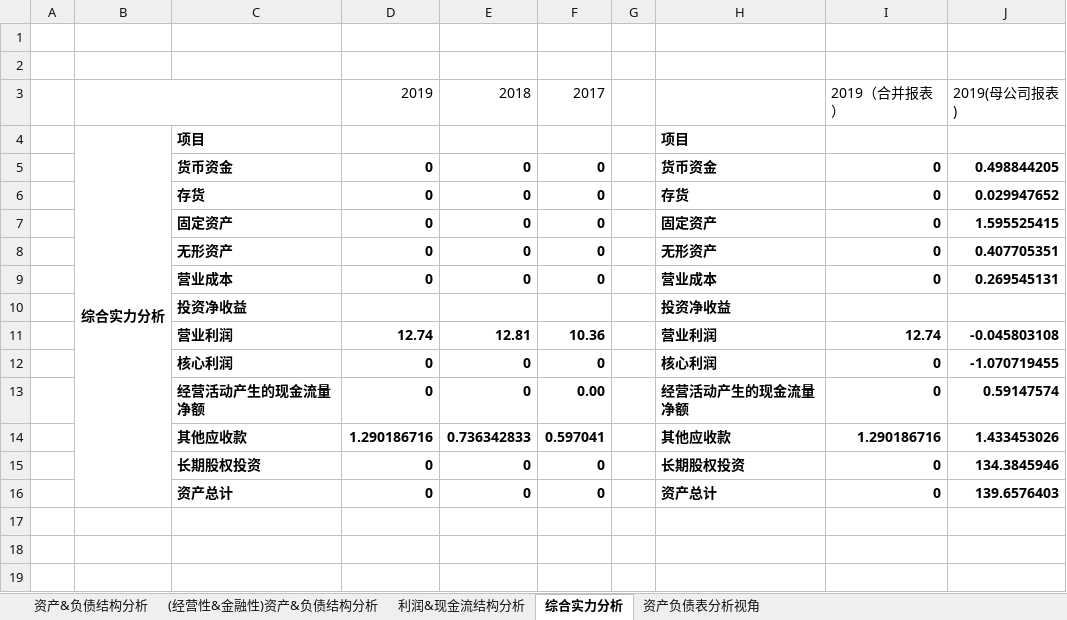
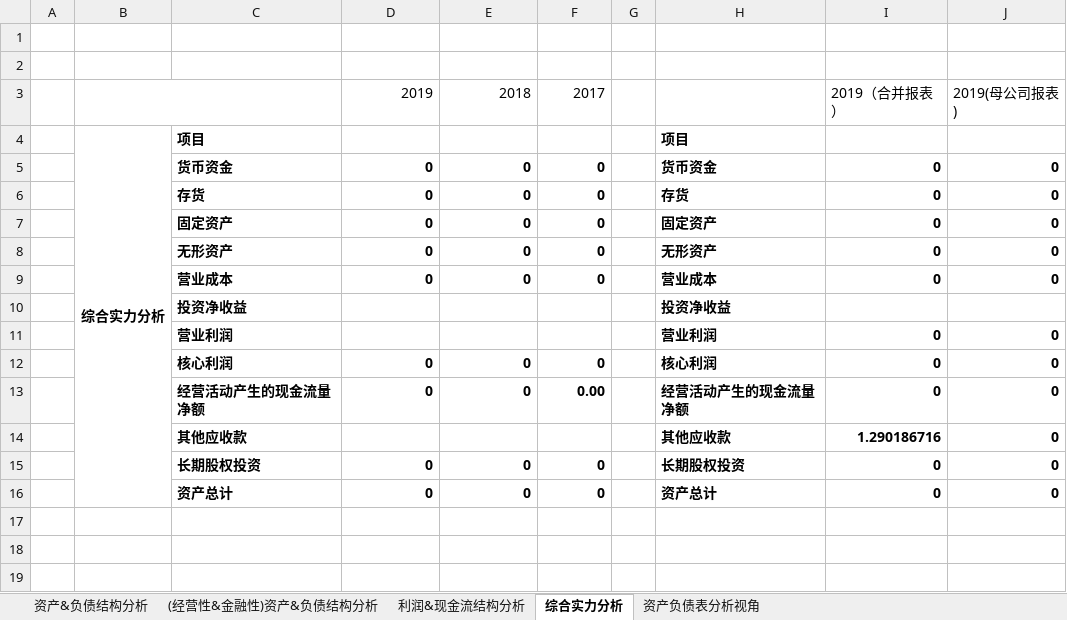
Before and after one commit to kevinwangl/private_data, an Excel workbook: funds/stocks/财管&财务报表同型分析.xlsx, sheet 综合实力分析, drawn as a sheet; only a part is shown; values as stored, in another font and other column widths than the file's, no borders; removed rows and columns are numbered as before the commit, all else as after; the diff names each change by its address in the sheet, - before the commit and + after, or states it on an @@ line.

```diff
--- a/funds/stocks/财管&财务报表同型分析.xlsx (sheet 综合实力分析)
+++ b/funds/stocks/财管&财务报表同型分析.xlsx (sheet 综合实力分析)
-J5: 0.498844205
+J5: 0
-J6: 0.029947652
+J6: 0
-J7: 1.595525415
+J7: 0
-J8: 0.407705351
+J8: 0
-J9: 0.269545131
+J9: 0
-row 11:  |  | 营业利润 | 12.74 | 12.81 | 10.36 |  | 营业利润 | 12.74 | -0.045803108
+row 11:  |  | 营业利润 |  |  |  |  | 营业利润 | 0 | 0
-J12: -1.070719455
+J12: 0
-J13: 0.59147574
+J13: 0
-row 14:  |  | 其他应收款 | 1.290186716 | 0.736342833 | 0.597041 |  | 其他应收款 | 1.290186716 | 1.433453026
+row 14:  |  | 其他应收款 |  |  |  |  | 其他应收款 | 1.290186716 | 0
-J15: 134.3845946
+J15: 0
-J16: 139.6576403
+J16: 0
```
Also changed, not shown: sheet 资产&负债结构分析, sheet 利润&现金流结构分析, funds/stocks/宋城演艺&财务报表同型分析.xlsx, funds/stocks/首旅酒店&财务报表同型分析.xlsx, 3 other files.
